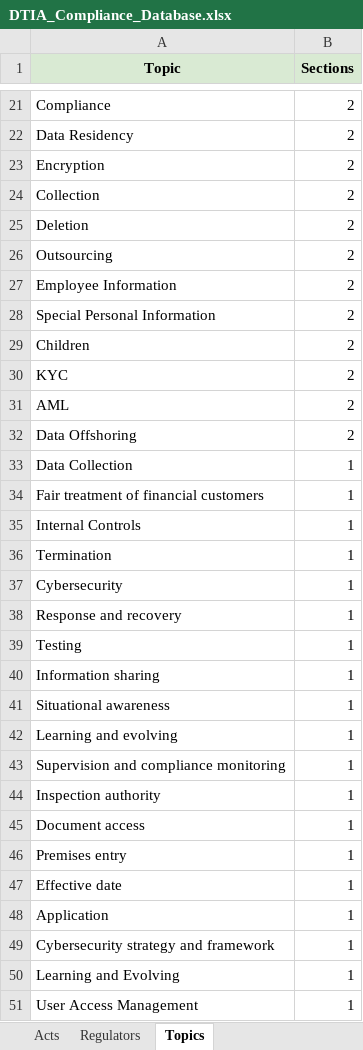
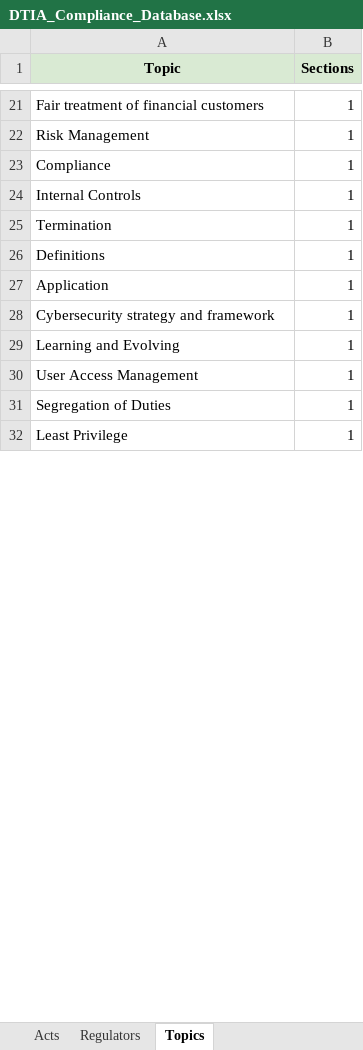
Before and after one commit to ethandeysel/Data-Risk-Compliance, an Excel workbook: DTIA_Compliance_Database.xlsx, sheet Topics, drawn as a sheet; only a part is shown, gaps mark what is left out; the shorter side is filled out with more unchanged rows; values as stored, in another font and other column widths than the file's, no borders; table styles not drawn; removed rows and columns are numbered as before the commit, all else as after; the diff covers the shown part only; the diff names each change by its address in the sheet, - before the commit and + after, or states it on an @@ line.

```diff
--- a/DTIA_Compliance_Database.xlsx (sheet Topics)
+++ b/DTIA_Compliance_Database.xlsx (sheet Topics)
-row 21: Compliance | 2
-row 22: Data Residency | 2
-row 23: Encryption | 2
-row 24: Collection | 2
-row 25: Deletion | 2
-row 26: Outsourcing | 2
-row 27: Employee Information | 2
-row 28: Special Personal Information | 2
-row 29: Children | 2
-row 30: KYC | 2
-row 31: AML | 2
-row 32: Data Offshoring | 2
-row 33: Data Collection | 1
+row 22: Risk Management | 1
+row 23: Compliance | 1
-row 37: Cybersecurity | 1
-row 38: Response and recovery | 1
-A26 (Topic): Testing
+A26 (Topic): Definitions
-row 40: Information sharing | 1
-row 41: Situational awareness | 1
-row 42: Learning and evolving | 1
-row 43: Supervision and compliance monitoring | 1
-row 44: Inspection authority | 1
-row 45: Document access | 1
-row 46: Premises entry | 1
-row 47: Effective date | 1
```
Also changed, not shown: 18 added rows, 10 removed rows and 9 edited cells elsewhere in this sheet, sheet Query, sheet Data Transfer, sheet Compliance Database, sheet Acts, sheet Regulators, sheet Home, 43 other files.
